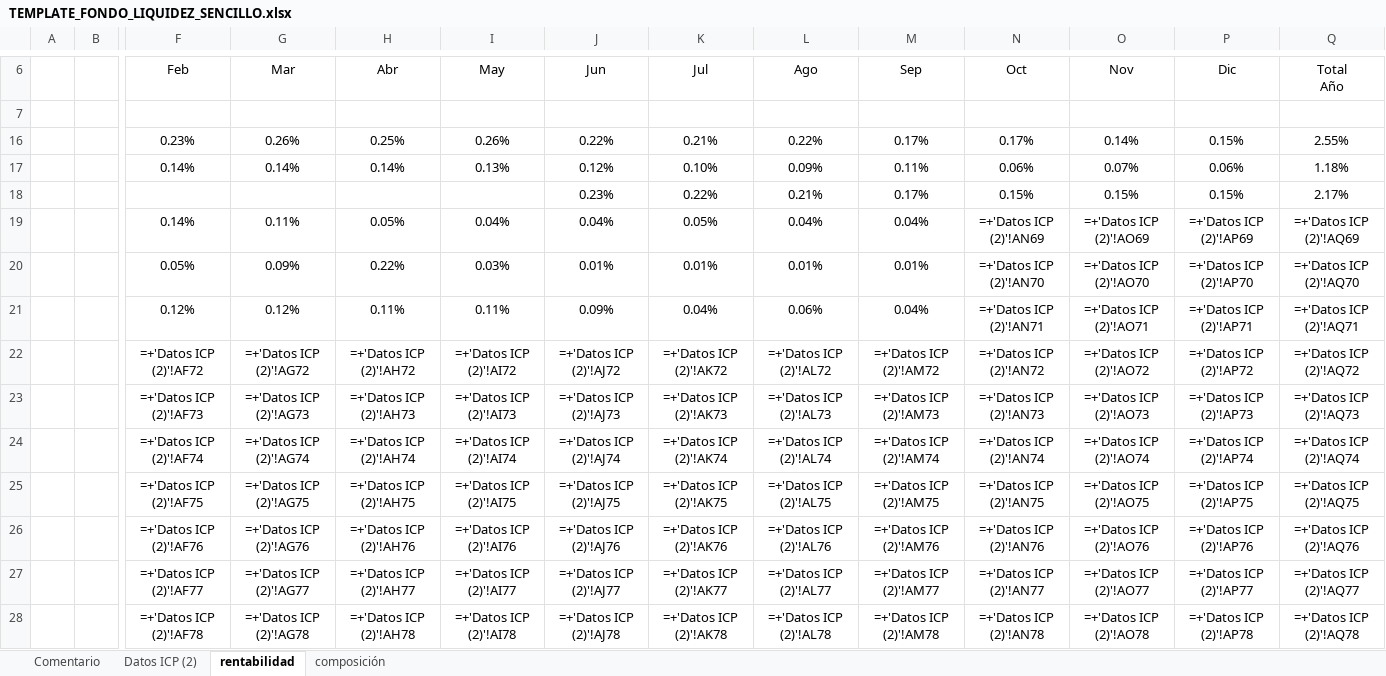
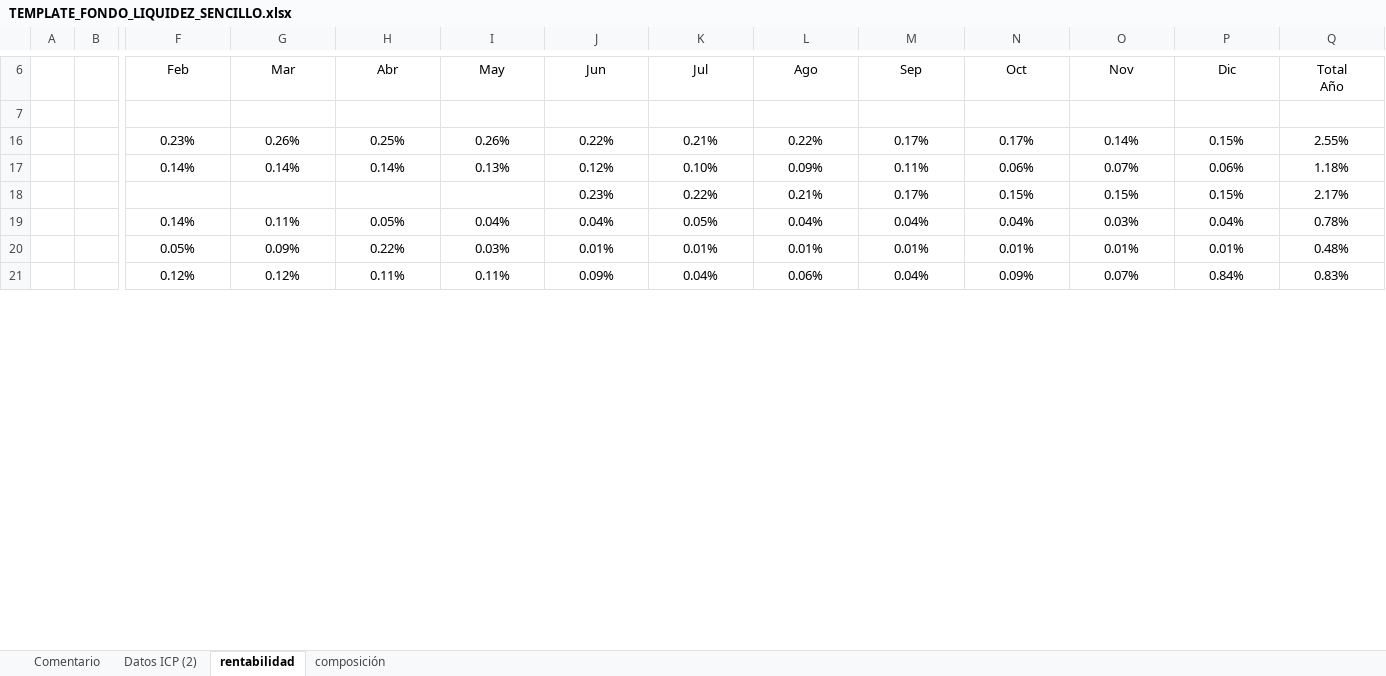
Before and after one commit to mivelascor/fondos-financieros, an Excel workbook: inputs/templates/TEMPLATE_FONDO_LIQUIDEZ_SENCILLO.xlsx, sheet rentabilidad, drawn as a sheet; only a part is shown, gaps mark what is left out; values as stored, in another font and other column widths than the file's, no borders; formulas without a stored value are shown as written; removed rows and columns are numbered as before the commit, all else as after; rows hold the shown columns only; the diff covers the shown part only; the diff names each change by its address in the sheet, - before the commit and + after, or states it on an @@ line.

```diff
--- a/inputs/templates/TEMPLATE_FONDO_LIQUIDEZ_SENCILLO.xlsx (sheet rentabilidad)
+++ b/inputs/templates/TEMPLATE_FONDO_LIQUIDEZ_SENCILLO.xlsx (sheet rentabilidad)
-N19 (Oct): =+'Datos ICP (2)'!AN69
+N19 (Oct): 0.04%
-O19 (Nov): =+'Datos ICP (2)'!AO69
+O19 (Nov): 0.03%
-P19 (Dic): =+'Datos ICP (2)'!AP69
+P19 (Dic): 0.04%
-Q19 (Total Año): =+'Datos ICP (2)'!AQ69
+Q19 (Total Año): 0.78%
-N20 (Oct): =+'Datos ICP (2)'!AN70
+N20 (Oct): 0.01%
-O20 (Nov): =+'Datos ICP (2)'!AO70
+O20 (Nov): 0.01%
-P20 (Dic): =+'Datos ICP (2)'!AP70
+P20 (Dic): 0.01%
-Q20 (Total Año): =+'Datos ICP (2)'!AQ70
+Q20 (Total Año): 0.48%
-N21 (Oct): =+'Datos ICP (2)'!AN71
+N21 (Oct): 0.09%
-O21 (Nov): =+'Datos ICP (2)'!AO71
+O21 (Nov): 0.07%
-P21 (Dic): =+'Datos ICP (2)'!AP71
+P21 (Dic): 0.84%
-Q21 (Total Año): =+'Datos ICP (2)'!AQ71
+Q21 (Total Año): 0.83%
-row 22:  |  | =+'Datos ICP (2)'!AF72 | =+'Datos ICP (2)'!AG72 | =+'Datos ICP (2)'!AH72 | =+'Datos ICP (2)'!AI72 | =+'Datos ICP (2)'!AJ72 | =+'Datos ICP (2)'!AK72 | =+'Datos ICP (2)'!AL72 | =+'Datos ICP (2)'!AM72 | =+'Datos ICP (2)'!AN72 | =+'Datos ICP (2)'!AO72 | =+'Datos ICP (2)'!AP72 | =+'Datos ICP (2)'!AQ72
-row 23:  |  | =+'Datos ICP (2)'!AF73 | =+'Datos ICP (2)'!AG73 | =+'Datos ICP (2)'!AH73 | =+'Datos ICP (2)'!AI73 | =+'Datos ICP (2)'!AJ73 | =+'Datos ICP (2)'!AK73 | =+'Datos ICP (2)'!AL73 | =+'Datos ICP (2)'!AM73 | =+'Datos ICP (2)'!AN73 | =+'Datos ICP (2)'!AO73 | =+'Datos ICP (2)'!AP73 | =+'Datos ICP (2)'!AQ73
-row 24:  |  | =+'Datos ICP (2)'!AF74 | =+'Datos ICP (2)'!AG74 | =+'Datos ICP (2)'!AH74 | =+'Datos ICP (2)'!AI74 | =+'Datos ICP (2)'!AJ74 | =+'Datos ICP (2)'!AK74 | =+'Datos ICP (2)'!AL74 | =+'Datos ICP (2)'!AM74 | =+'Datos ICP (2)'!AN74 | =+'Datos ICP (2)'!AO74 | =+'Datos ICP (2)'!AP74 | =+'Datos ICP (2)'!AQ74
-row 25:  |  | =+'Datos ICP (2)'!AF75 | =+'Datos ICP (2)'!AG75 | =+'Datos ICP (2)'!AH75 | =+'Datos ICP (2)'!AI75 | =+'Datos ICP (2)'!AJ75 | =+'Datos ICP (2)'!AK75 | =+'Datos ICP (2)'!AL75 | =+'Datos ICP (2)'!AM75 | =+'Datos ICP (2)'!AN75 | =+'Datos ICP (2)'!AO75 | =+'Datos ICP (2)'!AP75 | =+'Datos ICP (2)'!AQ75
-row 26:  |  | =+'Datos ICP (2)'!AF76 | =+'Datos ICP (2)'!AG76 | =+'Datos ICP (2)'!AH76 | =+'Datos ICP (2)'!AI76 | =+'Datos ICP (2)'!AJ76 | =+'Datos ICP (2)'!AK76 | =+'Datos ICP (2)'!AL76 | =+'Datos ICP (2)'!AM76 | =+'Datos ICP (2)'!AN76 | =+'Datos ICP (2)'!AO76 | =+'Datos ICP (2)'!AP76 | =+'Datos ICP (2)'!AQ76
-row 27:  |  | =+'Datos ICP (2)'!AF77 | =+'Datos ICP (2)'!AG77 | =+'Datos ICP (2)'!AH77 | =+'Datos ICP (2)'!AI77 | =+'Datos ICP (2)'!AJ77 | =+'Datos ICP (2)'!AK77 | =+'Datos ICP (2)'!AL77 | =+'Datos ICP (2)'!AM77 | =+'Datos ICP (2)'!AN77 | =+'Datos ICP (2)'!AO77 | =+'Datos ICP (2)'!AP77 | =+'Datos ICP (2)'!AQ77
-row 28:  |  | =+'Datos ICP (2)'!AF78 | =+'Datos ICP (2)'!AG78 | =+'Datos ICP (2)'!AH78 | =+'Datos ICP (2)'!AI78 | =+'Datos ICP (2)'!AJ78 | =+'Datos ICP (2)'!AK78 | =+'Datos ICP (2)'!AL78 | =+'Datos ICP (2)'!AM78 | =+'Datos ICP (2)'!AN78 | =+'Datos ICP (2)'!AO78 | =+'Datos ICP (2)'!AP78 | =+'Datos ICP (2)'!AQ78
```
Also changed, not shown: 21 added rows and 14 removed rows elsewhere in this sheet, sheet Datos ICP (2), sheet composición, charts or pictures.
